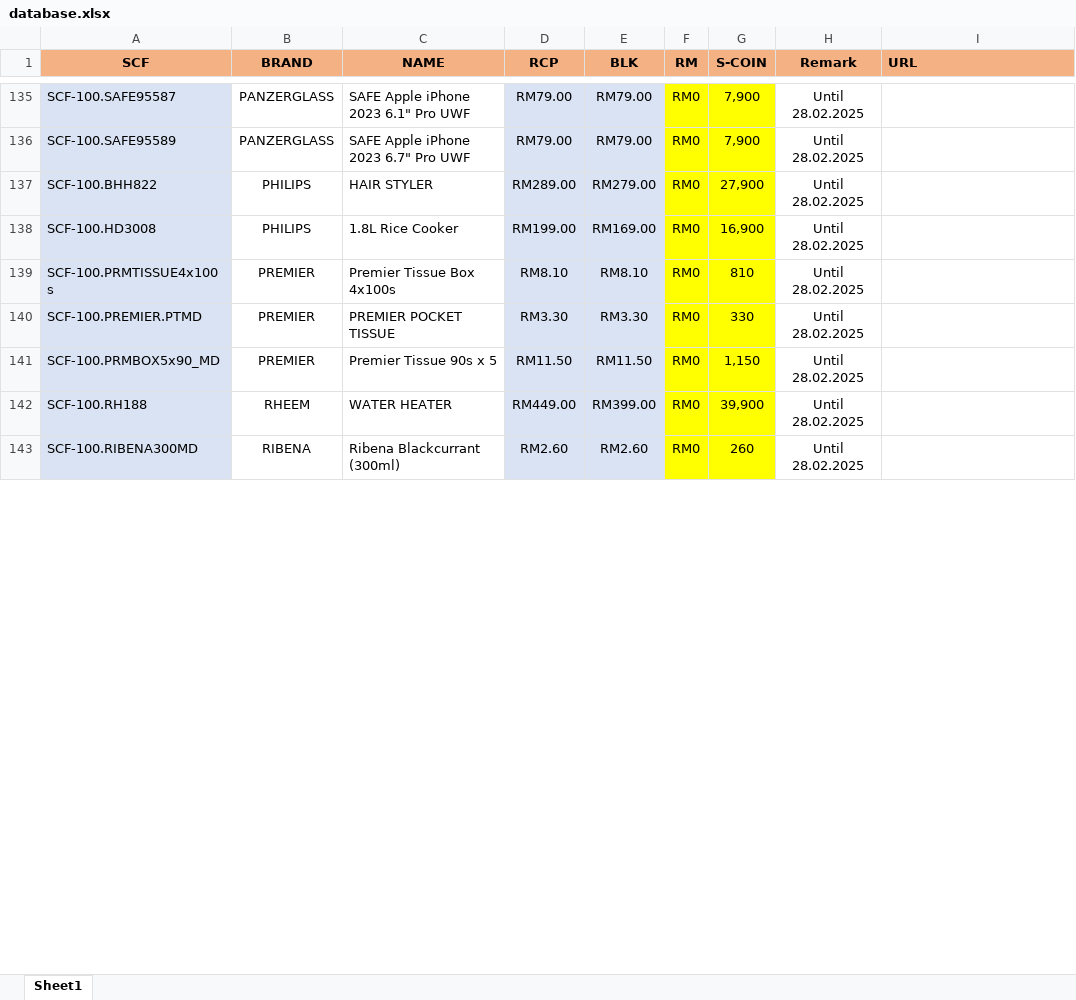
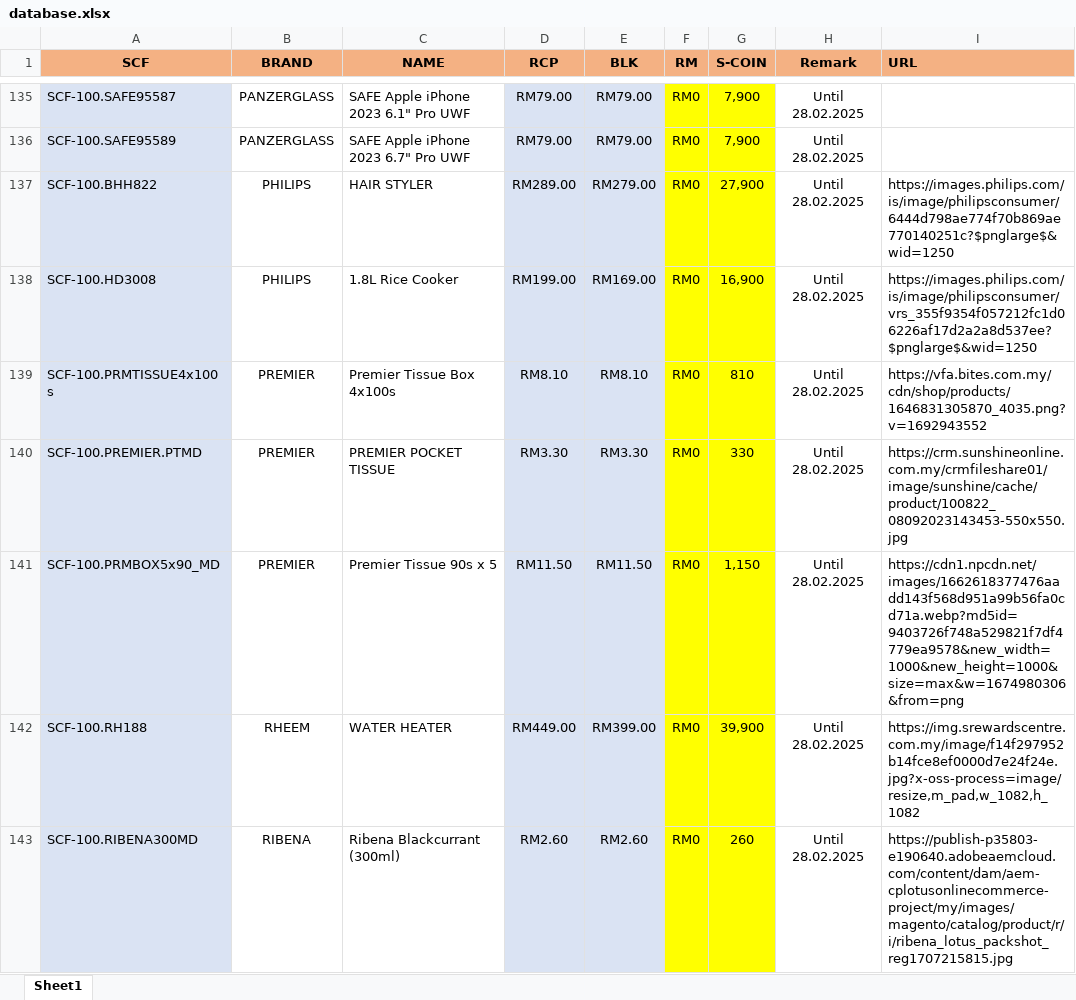
Before and after one commit to senhengtemerloh/rewards, an Excel workbook: database.xlsx, sheet Sheet1, drawn as a sheet; only a part is shown, gaps mark what is left out; values as stored, in another font and other column widths than the file's, no borders; the diff covers the shown part only; the diff names each change by its address in the sheet, - before the commit and + after, or states it on an @@ line.

```diff
--- a/database.xlsx (sheet Sheet1)
+++ b/database.xlsx (sheet Sheet1)
-I137 (URL): (empty)
+I137 (URL): https://images.philips.com/is/image/philipsconsumer/6444d798ae774f70b869ae770140251c?$pnglarge$&wid=1250
-I138 (URL): (empty)
+I138 (URL): https://images.philips.com/is/image/philipsconsumer/vrs_355f9354f057212fc1d06226af17d2a2a8d537ee?$pnglarge$&wid=1250
-I139 (URL): (empty)
+I139 (URL): https://vfa.bites.com.my/cdn/shop/products/1646831305870_4035.png?v=1692943552
-I140 (URL): (empty)
+I140 (URL): https://crm.sunshineonline.com.my/crmfileshare01/image/sunshine/cache/product/100822_08092023143453-550x550.jpg
-I141 (URL): (empty)
+I141 (URL): https://cdn1.npcdn.net/images/1662618377476aadd143f568d951a99b56fa0cd71a.webp?md5id=9403726f748a529821f7df4779ea9578&new_width=1000&new_height=1000&size=max&w=1674980306&from=png
-I142 (URL): (empty)
+I142 (URL): https://img.srewardscentre.com.my/image/f14f297952b14fce8ef0000d7e24f24e.jpg?x-oss-process=image/resize,m_pad,w_1082,h_1082
-I143 (URL): (empty)
+I143 (URL): https://publish-p35803-e190640.adobeaemcloud.com/content/dam/aem-cplotusonlinecommerce-project/my/images/magento/catalog/product/r/i/ribena_lotus_packshot_reg1707215815.jpg
```
Also changed, not shown: 40 edited cells elsewhere in this sheet.
